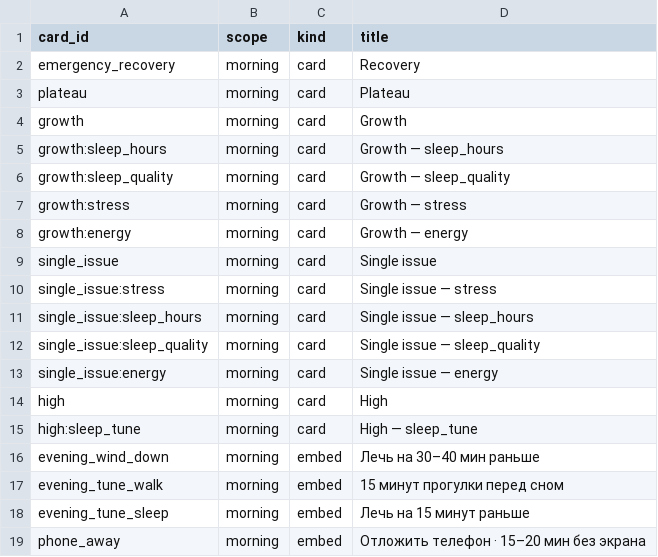
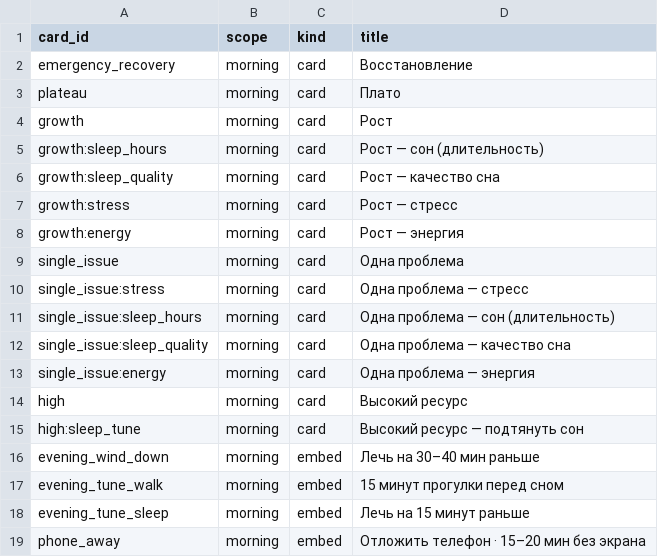
Before and after one commit to sveta0202/UPeak, a CSV file: output/recommendations-catalog.csv, drawn as a sheet; only a part is shown.

```diff
--- a/output/recommendations-catalog.csv
+++ b/output/recommendations-catalog.csv
@@ -1,16 +1,16 @@
 card_id,scope,kind,title
-emergency_recovery,morning,card,Recovery
-plateau,morning,card,Plateau
-growth,morning,card,Growth
-growth:sleep_hours,morning,card,Growth — sleep_hours
-growth:sleep_quality,morning,card,Growth — sleep_quality
-growth:stress,morning,card,Growth — stress
-growth:energy,morning,card,Growth — energy
-single_issue,morning,card,Single issue
-single_issue:stress,morning,card,Single issue — stress
-single_issue:sleep_hours,morning,card,Single issue — sleep_hours
-single_issue:sleep_quality,morning,card,Single issue — sleep_quality
-single_issue:energy,morning,card,Single issue — energy
-high,morning,card,High
-high:sleep_tune,morning,card,High — sleep_tune
+emergency_recovery,morning,card,Восстановление
+plateau,morning,card,Плато
+growth,morning,card,Рост
+growth:sleep_hours,morning,card,Рост — сон (длительность)
+growth:sleep_quality,morning,card,Рост — качество сна
+growth:stress,morning,card,Рост — стресс
+growth:energy,morning,card,Рост — энергия
+single_issue,morning,card,Одна проблема
+single_issue:stress,morning,card,Одна проблема — стресс
+single_issue:sleep_hours,morning,card,Одна проблема — сон (длительность)
+single_issue:sleep_quality,morning,card,Одна проблема — качество сна
+single_issue:energy,morning,card,Одна проблема — энергия
+high,morning,card,Высокий ресурс
+high:sleep_tune,morning,card,Высокий ресурс — подтянуть сон
 evening_wind_down,morning,embed,Лечь на 30–40 мин раньше
```
Also changed, not shown: 8 other files.
